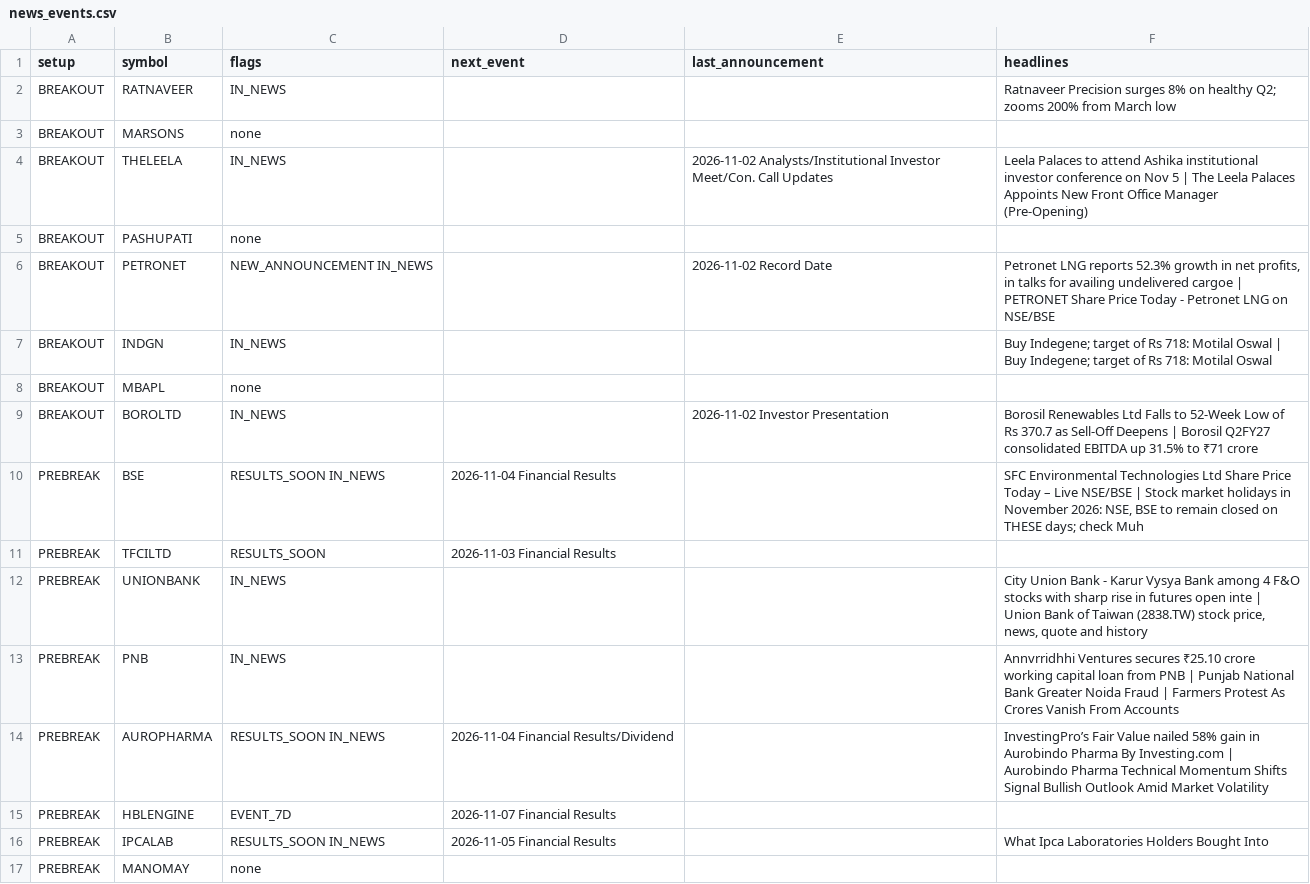
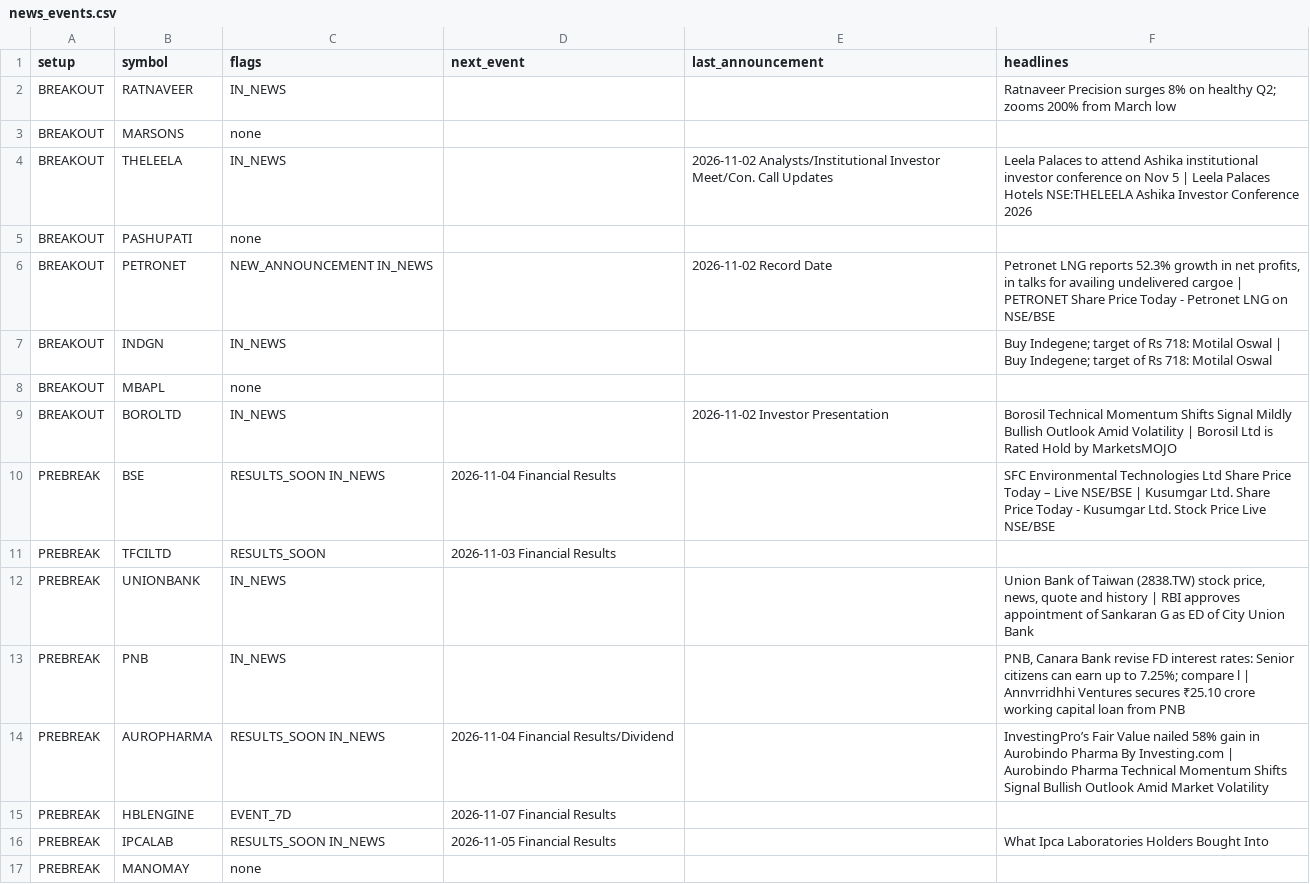
Before and after one commit to sufikipl-ops/swing-auto, a CSV file: docs/news_events.csv, drawn as a sheet; only a part is shown; the diff covers the shown part only.

```diff
--- a/docs/news_events.csv
+++ b/docs/news_events.csv
@@ -3,3 +3,3 @@ BREAKOUT,RATNAVEER,IN_NEWS,,,Ratnaveer Precision surges 8% on healthy Q2; zooms
 BREAKOUT,MARSONS,none,,,
-BREAKOUT,THELEELA,IN_NEWS,,2026-11-02 Analysts/Institutional Investor Meet/Con. Call Updates,Leela Palaces to attend Ashika institutional investor conference on Nov 5 | The Leela Palaces Appoints New Front Office Manager (Pre-Opening)
+BREAKOUT,THELEELA,IN_NEWS,,2026-11-02 Analysts/Institutional Investor Meet/Con. Call Updates,Leela Palaces to attend Ashika institutional investor conference on Nov 5 | Leela Palaces Hotels NSE:THELEELA Ashika Investor Conference 2026
 BREAKOUT,PASHUPATI,none,,,
@@ -8,7 +8,7 @@ BREAKOUT,INDGN,IN_NEWS,,,Buy Indegene; target of Rs 718: Motilal Oswal | Buy Ind
 BREAKOUT,MBAPL,none,,,
-BREAKOUT,BOROLTD,IN_NEWS,,2026-11-02 Investor Presentation,Borosil Renewables Ltd Falls to 52-Week Low of Rs 370.7 as Sell-Off Deepens | Borosil Q2FY27 consolidated EBITDA up 31.5% to ₹71 crore
-PREBREAK,BSE,RESULTS_SOON IN_NEWS,2026-11-04 Financial Results,,"SFC Environmental Technologies Ltd Share Price Today – Live NSE/BSE | Stock market holidays in November 2026: NSE, BSE to remain closed on THESE days; check Muh"
+BREAKOUT,BOROLTD,IN_NEWS,,2026-11-02 Investor Presentation,Borosil Technical Momentum Shifts Signal Mildly Bullish Outlook Amid Volatility | Borosil Ltd is Rated Hold by MarketsMOJO
+PREBREAK,BSE,RESULTS_SOON IN_NEWS,2026-11-04 Financial Results,,SFC Environmental Technologies Ltd Share Price Today – Live NSE/BSE | Kusumgar Ltd. Share Price Today - Kusumgar Ltd. Stock Price Live NSE/BSE
 PREBREAK,TFCILTD,RESULTS_SOON,2026-11-03 Financial Results,,
-PREBREAK,UNIONBANK,IN_NEWS,,,"City Union Bank - Karur Vysya Bank among 4 F&O stocks with sharp rise in futures open inte | Union Bank of Taiwan (2838.TW) stock price, news, quote and history"
-PREBREAK,PNB,IN_NEWS,,,Annvrridhhi Ventures secures ₹25.10 crore working capital loan from PNB | Punjab National Bank Greater Noida Fraud | Farmers Protest As Crores Vanish From Accounts
+PREBREAK,UNIONBANK,IN_NEWS,,,"Union Bank of Taiwan (2838.TW) stock price, news, quote and history | RBI approves appointment of Sankaran G as ED of City Union Bank"
+PREBREAK,PNB,IN_NEWS,,,"PNB, Canara Bank revise FD interest rates: Senior citizens can earn up to 7.25%; compare l | Annvrridhhi Ventures secures ₹25.10 crore working capital loan from PNB"
 PREBREAK,AUROPHARMA,RESULTS_SOON IN_NEWS,2026-11-04 Financial Results/Dividend,,InvestingPro’s Fair Value nailed 58% gain in Aurobindo Pharma By Investing.com | Aurobindo Pharma Technical Momentum Shifts Signal Bullish Outlook Amid Market Volatility
```
Also changed, not shown: 20 edited cells elsewhere in this file, out/news_events.csv, 7 other files.
